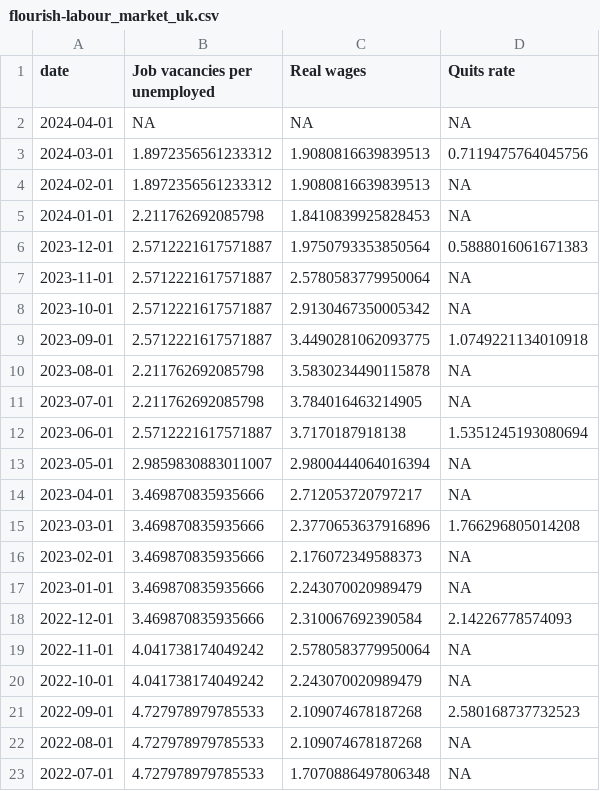
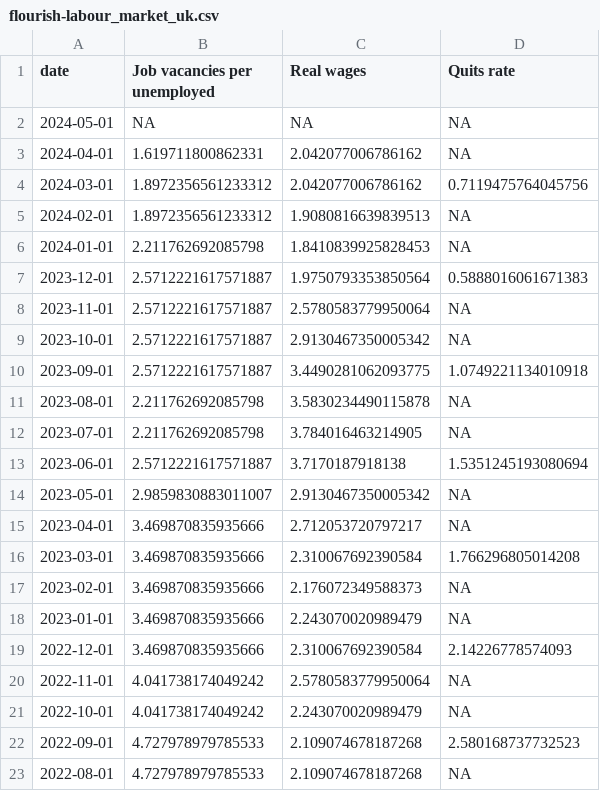
Before and after one commit to jhsuss/ft-monetary-policy-radar, a CSV file: data/flourish-labour_market_uk.csv, drawn as a sheet; only a part is shown; the shorter side is filled out with more unchanged rows.

Commit message:
updated UK labour market data

```diff
--- a/data/flourish-labour_market_uk.csv
+++ b/data/flourish-labour_market_uk.csv
@@ -1,4 +1,5 @@
 date,Job vacancies per unemployed,Real wages,Quits rate
-2024-04-01,NA,NA,NA
-2024-03-01,1.8972356561233312,1.9080816639839513,0.7119475764045756
+2024-05-01,NA,NA,NA
+2024-04-01,1.619711800862331,2.042077006786162,NA
+2024-03-01,1.8972356561233312,2.042077006786162,0.7119475764045756
 2024-02-01,1.8972356561233312,1.9080816639839513,NA
@@ -12,5 +13,5 @@ date,Job vacancies per unemployed,Real wages,Quits rate
 2023-06-01,2.5712221617571887,3.7170187918138,1.5351245193080694
-2023-05-01,2.9859830883011007,2.9800444064016394,NA
+2023-05-01,2.9859830883011007,2.9130467350005342,NA
 2023-04-01,3.469870835935666,2.712053720797217,NA
-2023-03-01,3.469870835935666,2.3770653637916896,1.766296805014208
+2023-03-01,3.469870835935666,2.310067692390584,1.766296805014208
 2023-02-01,3.469870835935666,2.176072349588373,NA
```
